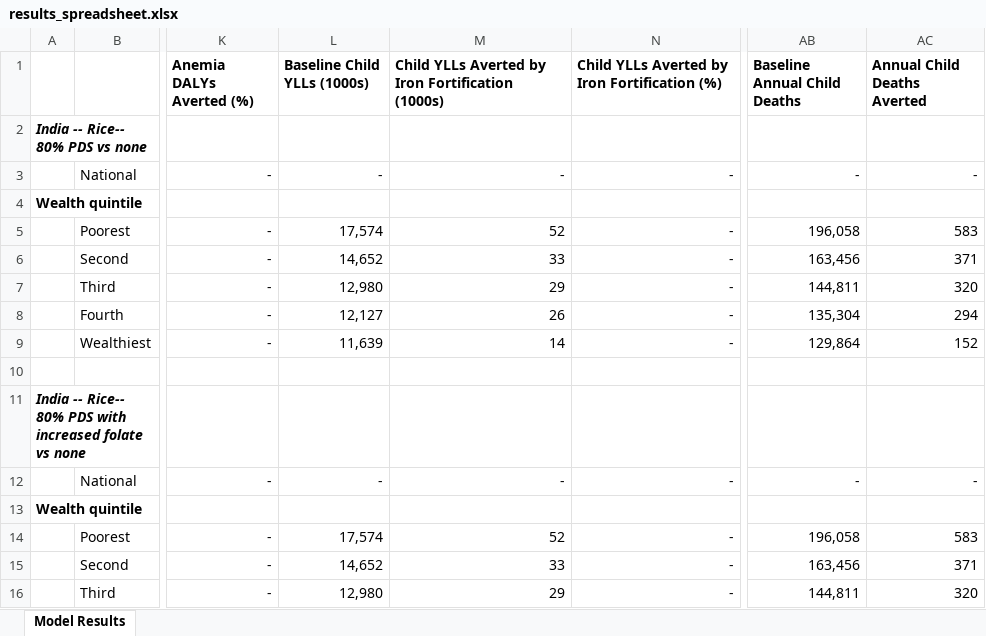
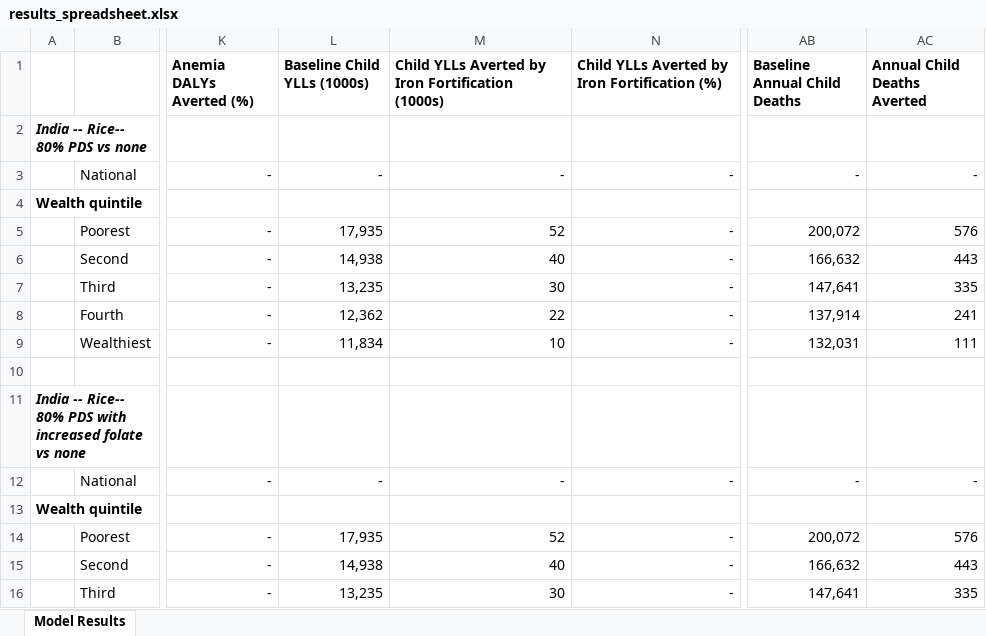
Before and after one commit to ihmeuw/vivarium_gates_lsff_2026, an Excel workbook: 5000_analyze_results/results_spreadsheet.xlsx, sheet Model Results, drawn as a sheet; only a part is shown, gaps mark what is left out; values as stored, in another font and other column widths than the file's, no borders; the diff covers the shown part only; the diff names each change by its address in the sheet, - before the commit and + after, or states it on an @@ line.

```diff
--- a/5000_analyze_results/results_spreadsheet.xlsx (sheet Model Results)
+++ b/5000_analyze_results/results_spreadsheet.xlsx (sheet Model Results)
-L5 (Baseline Child YLLs (1000s)): 17,574
+L5 (Baseline Child YLLs (1000s)): 17,935
-AB5 (Baseline Annual Child Deaths): 196,058
+AB5 (Baseline Annual Child Deaths): 200,072
-AC5 (Annual Child Deaths Averted): 583
+AC5 (Annual Child Deaths Averted): 576
-L6 (Baseline Child YLLs (1000s)): 14,652
+L6 (Baseline Child YLLs (1000s)): 14,938
-M6: 33
+M6: 40
-AB6 (Baseline Annual Child Deaths): 163,456
+AB6 (Baseline Annual Child Deaths): 166,632
-AC6 (Annual Child Deaths Averted): 371
+AC6 (Annual Child Deaths Averted): 443
-L7 (Baseline Child YLLs (1000s)): 12,980
+L7 (Baseline Child YLLs (1000s)): 13,235
-M7: 29
+M7: 30
-AB7 (Baseline Annual Child Deaths): 144,811
+AB7 (Baseline Annual Child Deaths): 147,641
-AC7 (Annual Child Deaths Averted): 320
+AC7 (Annual Child Deaths Averted): 335
-L8 (Baseline Child YLLs (1000s)): 12,127
+L8 (Baseline Child YLLs (1000s)): 12,362
-M8: 26
+M8: 22
-AB8 (Baseline Annual Child Deaths): 135,304
+AB8 (Baseline Annual Child Deaths): 137,914
-AC8 (Annual Child Deaths Averted): 294
+AC8 (Annual Child Deaths Averted): 241
-L9 (Baseline Child YLLs (1000s)): 11,639
+L9 (Baseline Child YLLs (1000s)): 11,834
-M9: 14
+M9: 10
-AB9 (Baseline Annual Child Deaths): 129,864
+AB9 (Baseline Annual Child Deaths): 132,031
-AC9 (Annual Child Deaths Averted): 152
+AC9 (Annual Child Deaths Averted): 111
-L14 (Baseline Child YLLs (1000s)): 17,574
+L14 (Baseline Child YLLs (1000s)): 17,935
-AB14 (Baseline Annual Child Deaths): 196,058
+AB14 (Baseline Annual Child Deaths): 200,072
-AC14 (Annual Child Deaths Averted): 583
+AC14 (Annual Child Deaths Averted): 576
-L15 (Baseline Child YLLs (1000s)): 14,652
+L15 (Baseline Child YLLs (1000s)): 14,938
-M15: 33
+M15: 40
-AB15 (Baseline Annual Child Deaths): 163,456
+AB15 (Baseline Annual Child Deaths): 166,632
-AC15 (Annual Child Deaths Averted): 371
+AC15 (Annual Child Deaths Averted): 443
-L16 (Baseline Child YLLs (1000s)): 12,980
+L16 (Baseline Child YLLs (1000s)): 13,235
-M16: 29
+M16: 30
-AB16 (Baseline Annual Child Deaths): 144,811
+AB16 (Baseline Annual Child Deaths): 147,641
-AC16 (Annual Child Deaths Averted): 320
+AC16 (Annual Child Deaths Averted): 335
```
Also changed, not shown: 121 edited cells elsewhere in this sheet, 42 other files.
